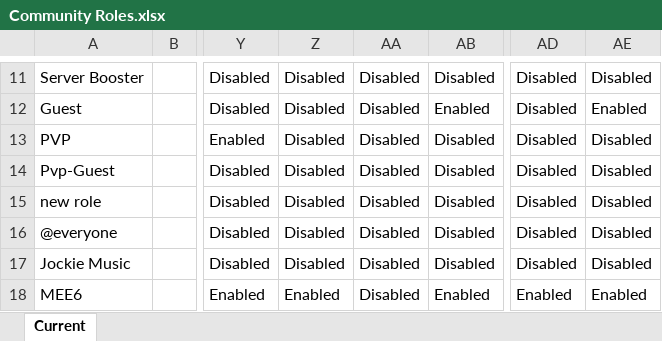
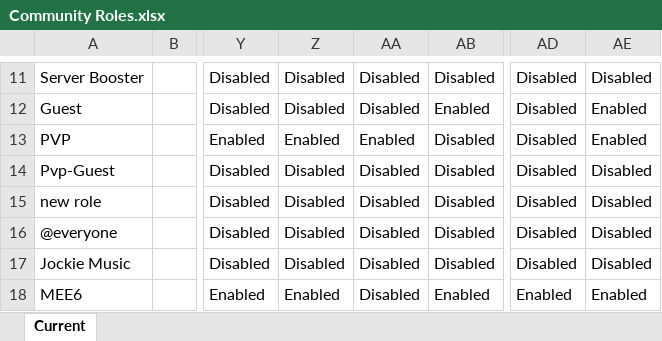
Before and after one commit to Wolveraptor/Fallen-Discord-Community-Server, an Excel workbook: Community Roles/Community Roles.xlsx, sheet Current, drawn as a sheet; only a part is shown, gaps mark what is left out; values as stored, in another font and other column widths than the file's, no borders; the diff names each change by its address in the sheet, - before the commit and + after, or states it on an @@ line.

Commit message:
Update "Community Roles" "Community Roles.xlsx".

```diff
--- a/Community Roles/Community Roles.xlsx (sheet Current)
+++ b/Community Roles/Community Roles.xlsx (sheet Current)
-Z13: Disabled
+Z13: Enabled
-AA13: Disabled
+AA13: Enabled
-AE13: Disabled
+AE13: Enabled
```
